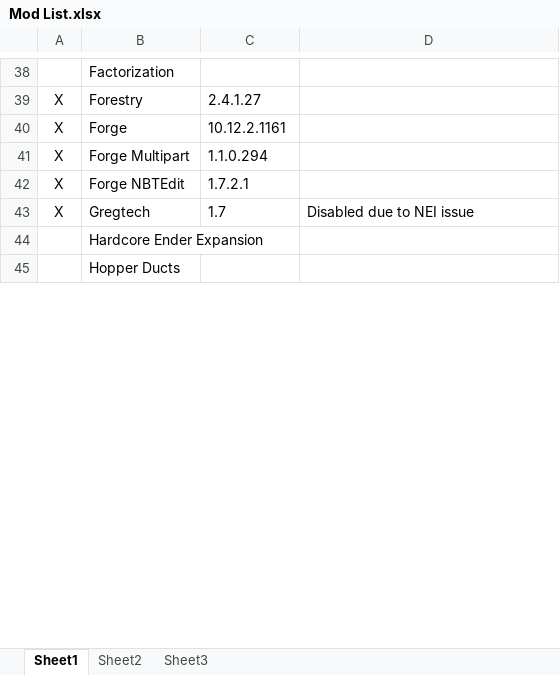
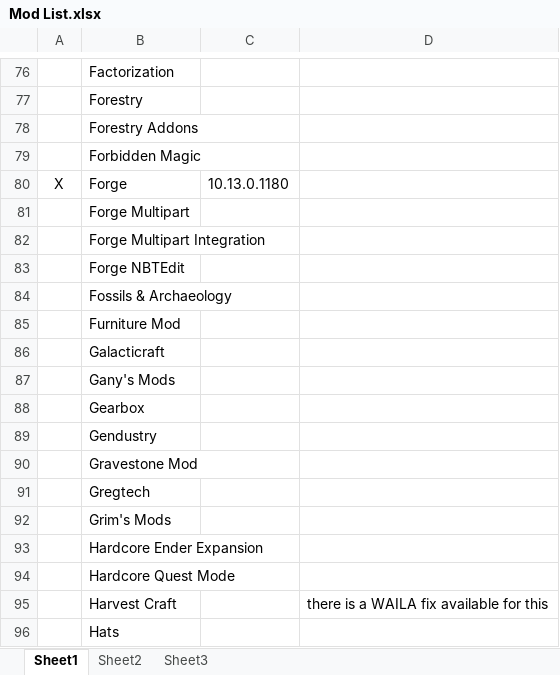
Before and after one commit to RemTM/RemTModPack_V3, an Excel workbook: Mod List.xlsx, sheet Sheet1, drawn as a sheet; only a part is shown, gaps mark what is left out; the shorter side is filled out with more unchanged rows; values as stored, in another font and other column widths than the file's, no borders; addresses are those after the commit; the diff covers the shown part only; the diff names each change by its address in the sheet, - before the commit and + after, or states it on an @@ line.

```diff
--- a/Mod List.xlsx (sheet Sheet1)
+++ b/Mod List.xlsx (sheet Sheet1)
-A77: X
+A77: (empty)
-C77: 2.4.1.27
+C77: (empty)
+row 78:  | Forestry Addons
+row 79:  | Forbidden Magic
-C80: 10.12.2.1161
+C80: 10.13.0.1180
-A81: X
+A81: (empty)
-C81: 1.1.0.294
+C81: (empty)
+row 82:  | Forge Multipart Integration
-A83: X
+A83: (empty)
-C83: 1.7.2.1
+C83: (empty)
+row 84:  | Fossils & Archaeology
+row 85:  | Furniture Mod
+row 86:  | Galacticraft
+row 87:  | Gany's Mods
+row 88:  | Gearbox
+row 89:  | Gendustry
+row 90:  | Gravestone Mod
-A91: X
+A91: (empty)
-C91: 1.7
+C91: (empty)
-D91: Disabled due to NEI issue
+D91: (empty)
+row 92:  | Grim's Mods
+row 94:  | Hardcore Quest Mode
+row 95:  | Harvest Craft |  | there is a WAILA fix available for this
+row 96:  | Hats
```
Also changed, not shown: 102 added rows and 82 edited cells elsewhere in this sheet, 13 other files.
